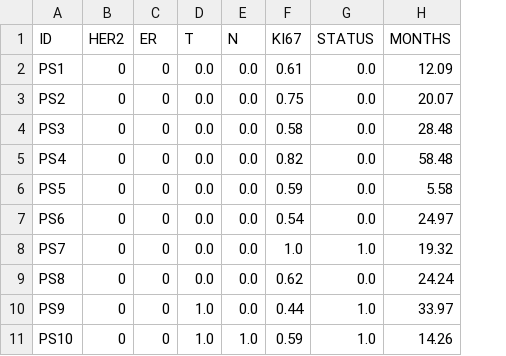
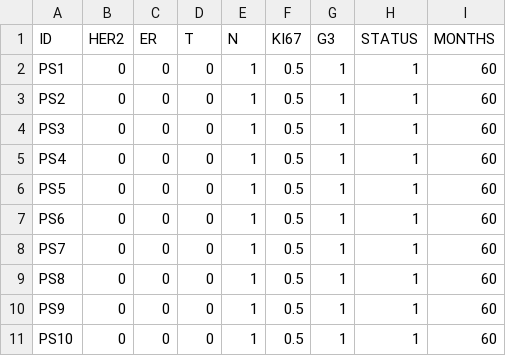
Before and after one commit to WangLabHKUST/MOPCR, a CSV file: example/example_clinical.csv, drawn as a sheet; addresses are those after the commit; the diff names each change by its address in the sheet, - before the commit and + after, or states it on an @@ line.

```diff
--- a/example/example_clinical.csv
+++ b/example/example_clinical.csv
+column G (G3), rows 2-11: all 1
-D2:D9 (T): 0.0
+D2:D9 (T): 0
-E2:E10 (N): 0.0
+E2:E10 (N): 1
-F2 (KI67): 0.61
+F2 (KI67): 0.5
-H2:H7 (STATUS): 0.0
+H2:H7 (STATUS): 1
-I2 (MONTHS): 12.09
+I2 (MONTHS): 60
-F3 (KI67): 0.75
+F3 (KI67): 0.5
-I3 (MONTHS): 20.07
+I3 (MONTHS): 60
-F4 (KI67): 0.58
+F4 (KI67): 0.5
-I4 (MONTHS): 28.48
+I4 (MONTHS): 60
-F5 (KI67): 0.82
+F5 (KI67): 0.5
-I5 (MONTHS): 58.48
+I5 (MONTHS): 60
-F6 (KI67): 0.59
+F6 (KI67): 0.5
-I6 (MONTHS): 5.58
+I6 (MONTHS): 60
-F7 (KI67): 0.54
+F7 (KI67): 0.5
-I7 (MONTHS): 24.97
+I7 (MONTHS): 60
-F8 (KI67): 1.0
+F8 (KI67): 0.5
-H8 (STATUS): 1.0
+H8 (STATUS): 1
-I8 (MONTHS): 19.32
+I8 (MONTHS): 60
-F9 (KI67): 0.62
+F9 (KI67): 0.5
-H9 (STATUS): 0.0
+H9 (STATUS): 1
-I9 (MONTHS): 24.24
+I9 (MONTHS): 60
-D10:D11 (T): 1.0
+D10:D11 (T): 0
-F10 (KI67): 0.44
+F10 (KI67): 0.5
-H10:H11 (STATUS): 1.0
+H10:H11 (STATUS): 1
-I10 (MONTHS): 33.97
+I10 (MONTHS): 60
-E11 (N): 1.0
+E11 (N): 1
-F11 (KI67): 0.59
+F11 (KI67): 0.5
-I11 (MONTHS): 14.26
+I11 (MONTHS): 60
```
Also changed, not shown: example/example_RNA.csv, example/example_methylation.csv, 2 other files.
